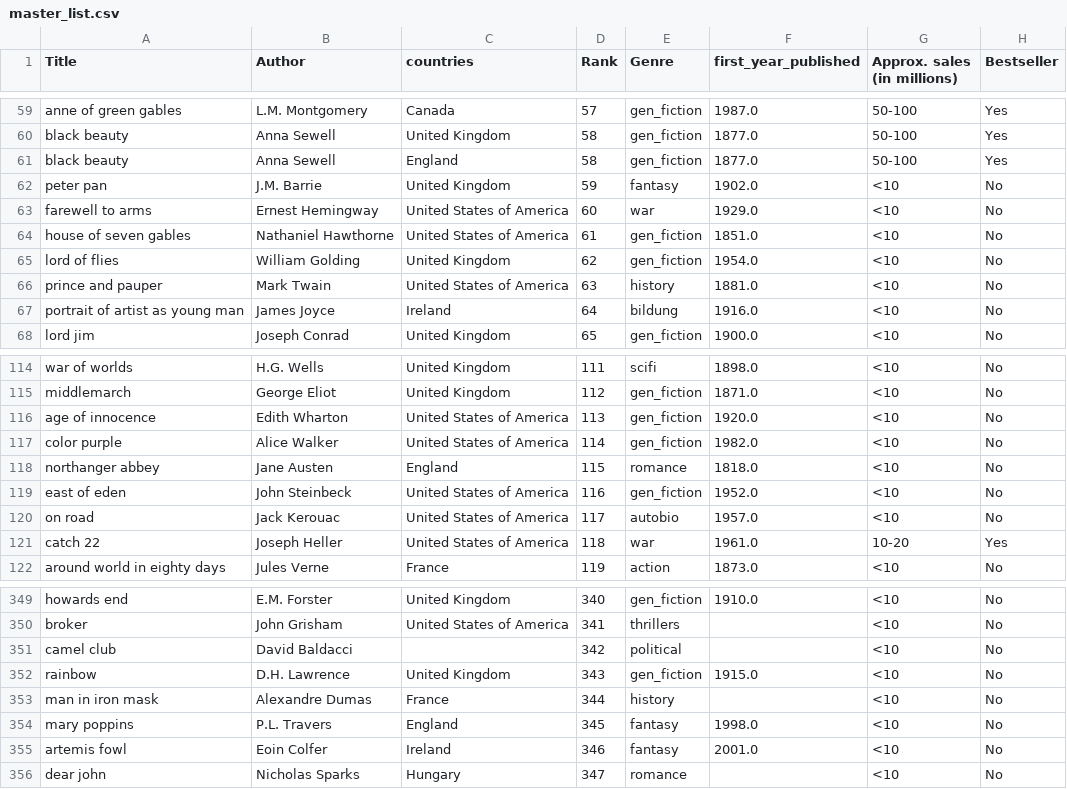
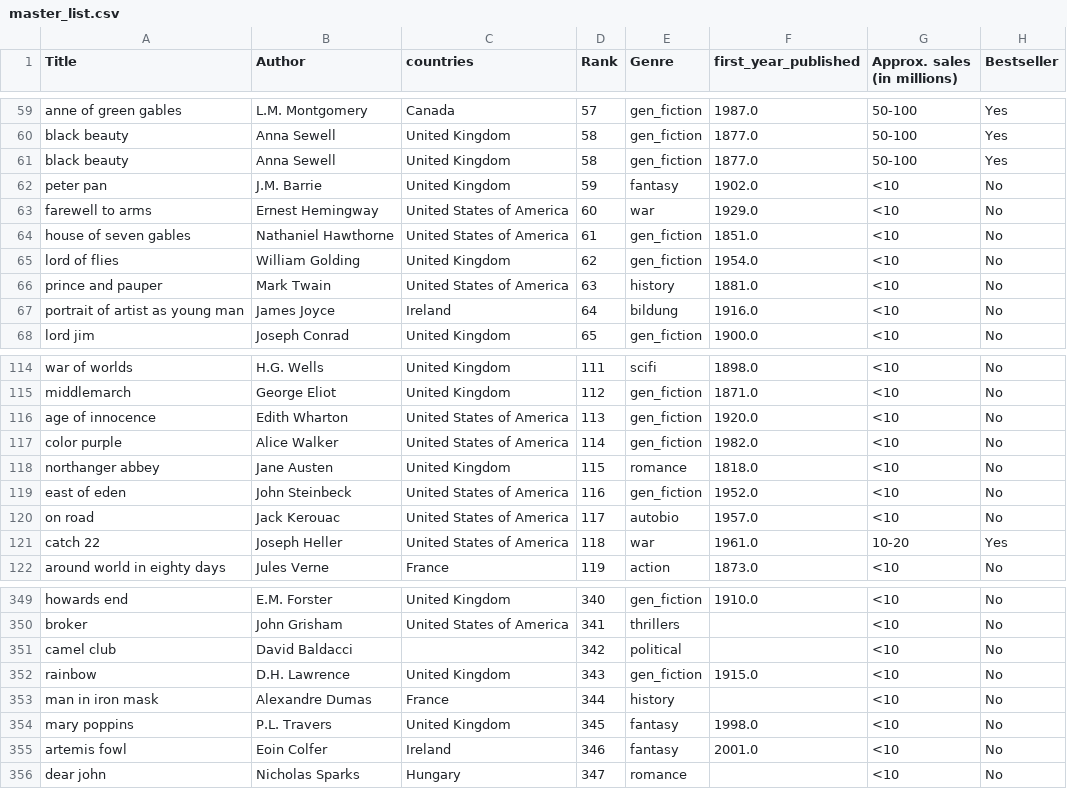
Before and after one commit to jbfish00/classic_lit, a CSV file: master_list.csv, drawn as a sheet; only a part is shown, gaps mark what is left out.

```diff
--- a/master_list.csv
+++ b/master_list.csv
@@ -60,3 +60,3 @@ anne of green gables,L.M. Montgomery,Canada,57,gen_fiction,1987.0,50-100,Yes
 black beauty,Anna Sewell,United Kingdom,58,gen_fiction,1877.0,50-100,Yes
-black beauty,Anna Sewell,England,58,gen_fiction,1877.0,50-100,Yes
+black beauty,Anna Sewell,United Kingdom,58,gen_fiction,1877.0,50-100,Yes
 peter pan,J.M. Barrie,United Kingdom,59,fantasy,1902.0,<10,No
@@ -117,3 +117,3 @@ age of innocence,Edith Wharton,United States of America,113,gen_fiction,1920.0,<
 color purple,Alice Walker,United States of America,114,gen_fiction,1982.0,<10,No
-northanger abbey,Jane Austen,England,115,romance,1818.0,<10,No
+northanger abbey,Jane Austen,United Kingdom,115,romance,1818.0,<10,No
 east of eden,John Steinbeck,United States of America,116,gen_fiction,1952.0,<10,No
@@ -353,3 +353,3 @@ rainbow,D.H. Lawrence,United Kingdom,343,gen_fiction,1915.0,<10,No
 man in iron mask,Alexandre Dumas,France,344,history,,<10,No
-mary poppins,P.L. Travers,England,345,fantasy,1998.0,<10,No
+mary poppins,P.L. Travers,United Kingdom,345,fantasy,1998.0,<10,No
 artemis fowl,Eoin Colfer,Ireland,346,fantasy,2001.0,<10,No
```
Also changed, not shown: 3 other files.
